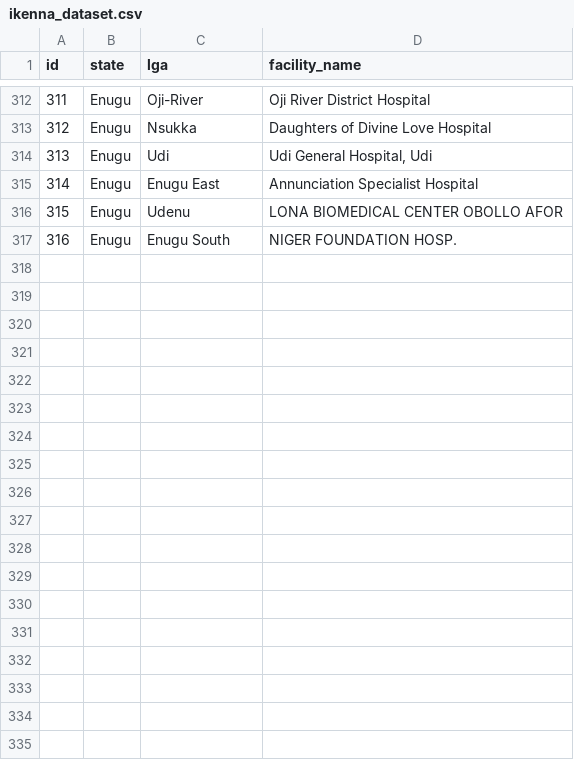
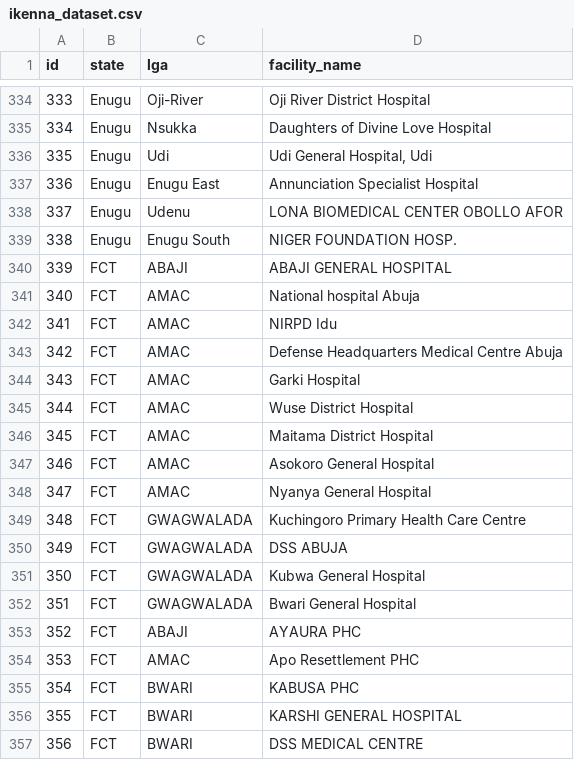
Before and after one commit to Kenastark/nigerian_health_facility_registry, a CSV file: ikenna_dataset.csv, drawn as a sheet; only a part is shown, gaps mark what is left out; the diff covers the shown part only; the diff names each change by its address in the sheet, - before the commit and + after, or states it on an @@ line.

```diff
--- a/ikenna_dataset.csv
+++ b/ikenna_dataset.csv
@@ column A (id) renumbered between rows 24 and 339 @@
+row 340: 339 | FCT | ABAJI | ABAJI GENERAL HOSPITAL
+row 341: 340 | FCT | AMAC | National hospital Abuja
+row 342: 341 | FCT | AMAC | NIRPD Idu
+row 343: 342 | FCT | AMAC | Defense Headquarters Medical Centre Abuja
+row 344: 343 | FCT | AMAC | Garki Hospital
+row 345: 344 | FCT | AMAC | Wuse District Hospital
+row 346: 345 | FCT | AMAC | Maitama District Hospital
+row 347: 346 | FCT | AMAC | Asokoro General Hospital
+row 348: 347 | FCT | AMAC | Nyanya General Hospital
+row 349: 348 | FCT | GWAGWALADA | Kuchingoro Primary Health Care Centre
+row 350: 349 | FCT | GWAGWALADA | DSS ABUJA
+row 351: 350 | FCT | GWAGWALADA | Kubwa General Hospital
+row 352: 351 | FCT | GWAGWALADA | Bwari General Hospital
+row 353: 352 | FCT | ABAJI | AYAURA PHC
+row 354: 353 | FCT | AMAC | Apo Resettlement PHC
+row 355: 354 | FCT | BWARI | KABUSA PHC
+row 356: 355 | FCT | BWARI | KARSHI GENERAL HOSPITAL
+row 357: 356 | FCT | BWARI | DSS MEDICAL CENTRE
```
Also changed, not shown: 22 added rows elsewhere in this file, ikenna_validated_sites.csv, 4 other files.
